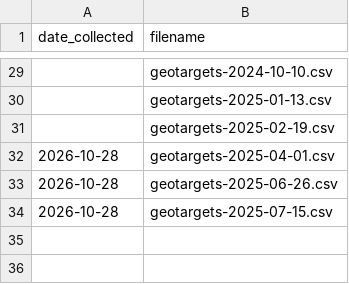
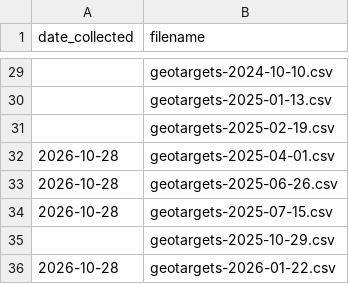
Before and after one commit to gitronald/WebSearcher, a CSV file: data/locations/ledger.csv, drawn as a sheet; only a part is shown, gaps mark what is left out.

Commit message:
update locations: geotargets-2026-01-22

```diff
--- a/data/locations/ledger.csv
+++ b/data/locations/ledger.csv
@@ -34 +34,3 @@ date_collected,filename
 2026-10-28,geotargets-2025-07-15.csv
+,geotargets-2025-10-29.csv
+2026-10-28,geotargets-2026-01-22.csv
```
Also changed, not shown: 1 other file.
